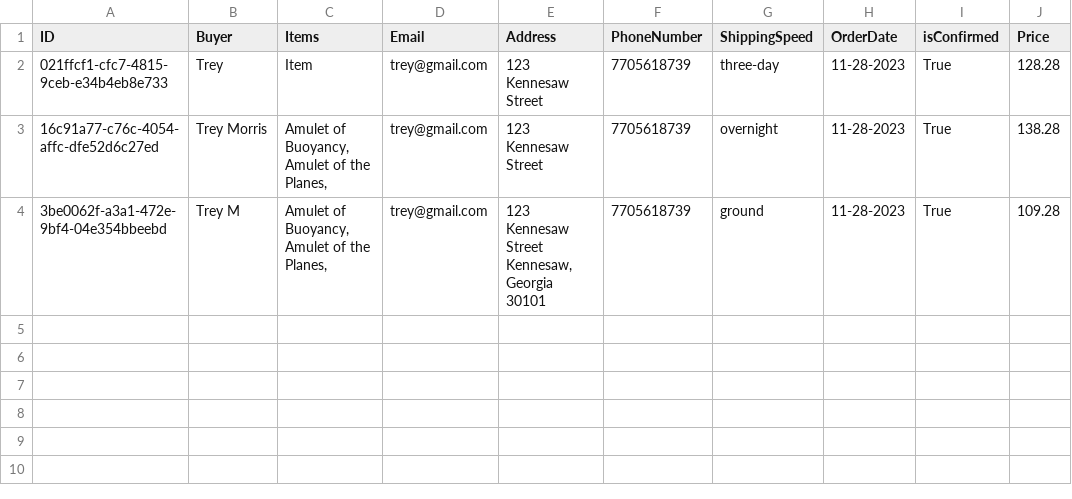
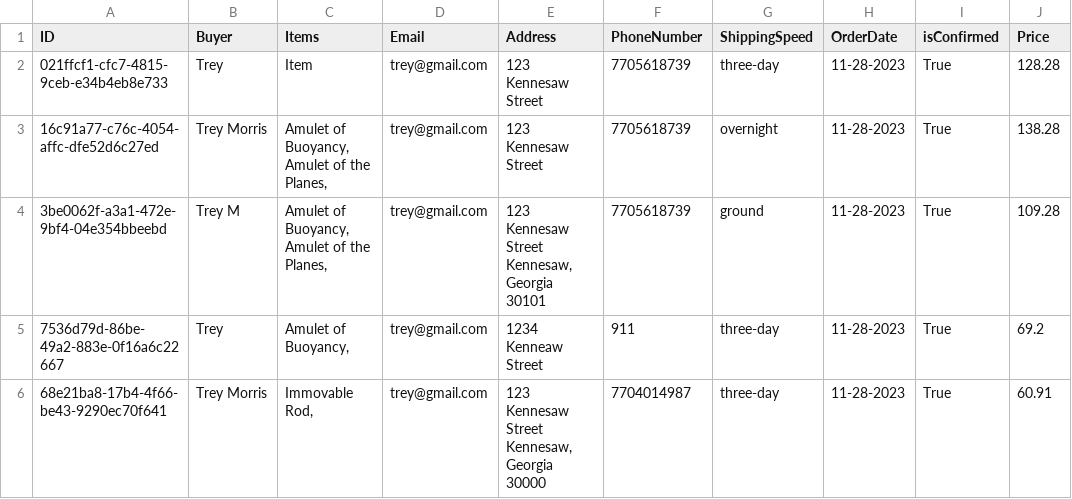
Before and after one commit to TreyBMorris/SWE_Team_5, a CSV file: ServerAPI/wwwroot/exported_Data.csv, drawn as a sheet; the diff names each change by its address in the sheet, - before the commit and + after, or states it on an @@ line.

```diff
--- a/ServerAPI/wwwroot/exported_Data.csv
+++ b/ServerAPI/wwwroot/exported_Data.csv
+row 5: 7536d79d-86be-49a2-883e-0f16a6c22667 | Trey | Amulet of Buoyancy, | trey@gmail.com | 1234 Kenneaw Street | 911 | three-day | 11-28-2023 | True | 69.2
+row 6: 68e21ba8-17b4-4f66-be43-9290ec70f641 | Trey Morris | Immovable Rod, | trey@gmail.com | 123 Kennesaw Street Kennesaw, Georgia 30000 | 7704014987 | three-day | 11-28-2023 | True | 60.91
```
Also changed, not shown: 7 other files.
